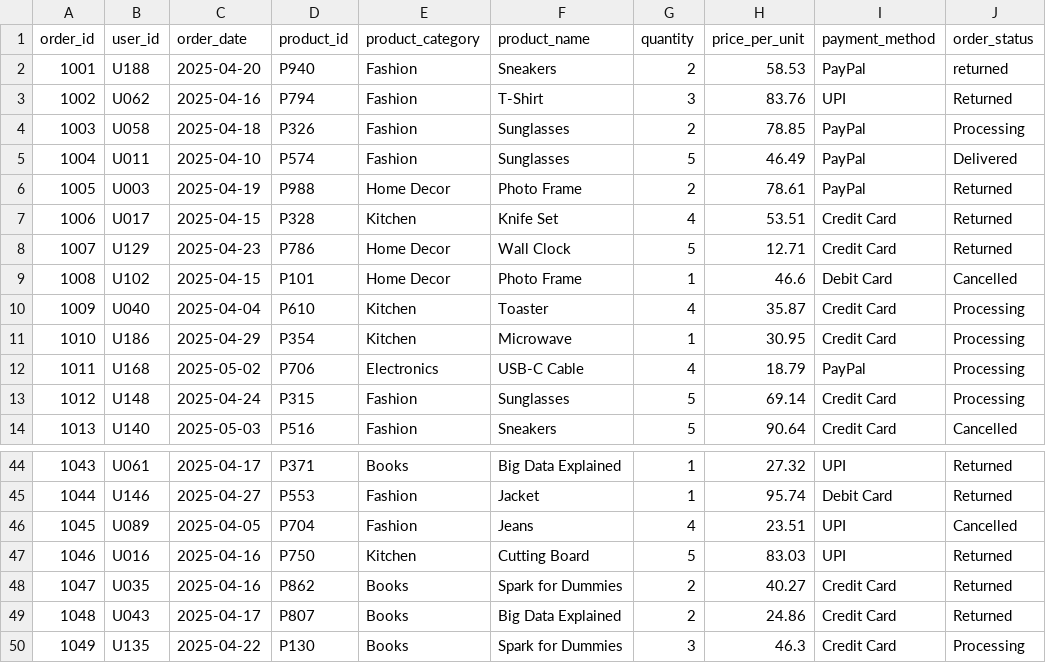
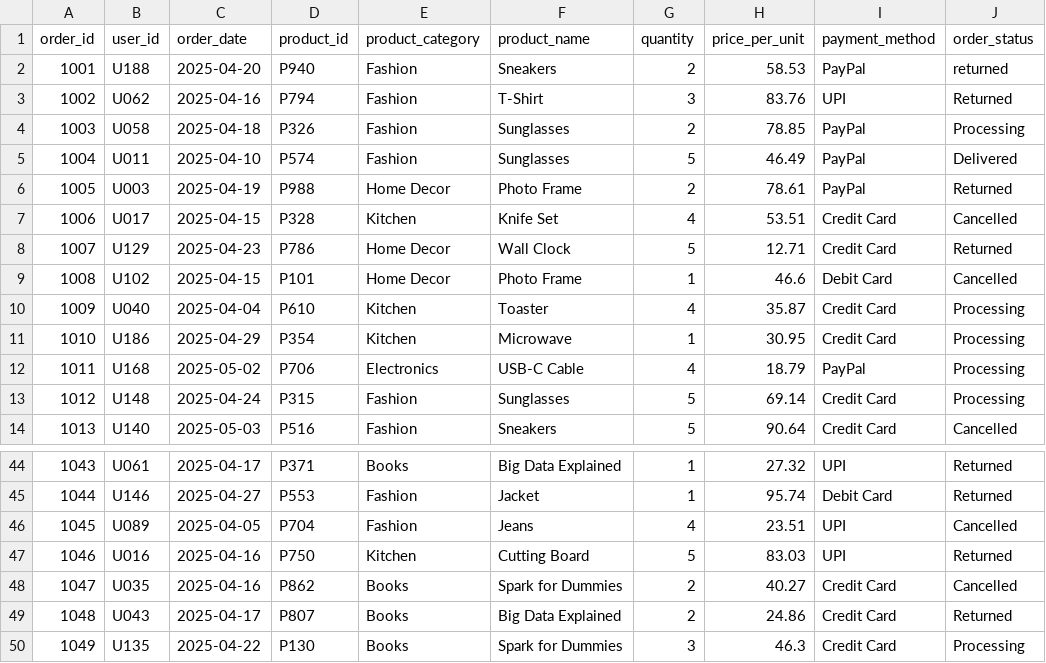
Before and after one commit to sam1228/sparkSQL, a CSV file: ecommerce_orders_large.csv, drawn as a sheet; only a part is shown, gaps mark what is left out.

Commit message:
Update ecommerce_orders_large.csv

```diff
--- a/ecommerce_orders_large.csv
+++ b/ecommerce_orders_large.csv
@@ -6,3 +6,3 @@ order_id,user_id,order_date,product_id,product_category,product_name,quantity,pr
 1005,U003,2025-04-19,P988,Home Decor,Photo Frame,2,78.61,PayPal,Returned
-1006,U017,2025-04-15,P328,Kitchen,Knife Set,4,53.51,Credit Card,Returned
+1006,U017,2025-04-15,P328,Kitchen,Knife Set,4,53.51,Credit Card,Cancelled
 1007,U129,2025-04-23,P786,Home Decor,Wall Clock,5,12.71,Credit Card,Returned
@@ -47,3 +47,3 @@ order_id,user_id,order_date,product_id,product_category,product_name,quantity,pr
 1046,U016,2025-04-16,P750,Kitchen,Cutting Board,5,83.03,UPI,Returned
-1047,U035,2025-04-16,P862,Books,Spark for Dummies,2,40.27,Credit Card,Returned
+1047,U035,2025-04-16,P862,Books,Spark for Dummies,2,40.27,Credit Card,Cancelled
 1048,U043,2025-04-17,P807,Books,Big Data Explained,2,24.86,Credit Card,Returned
```
